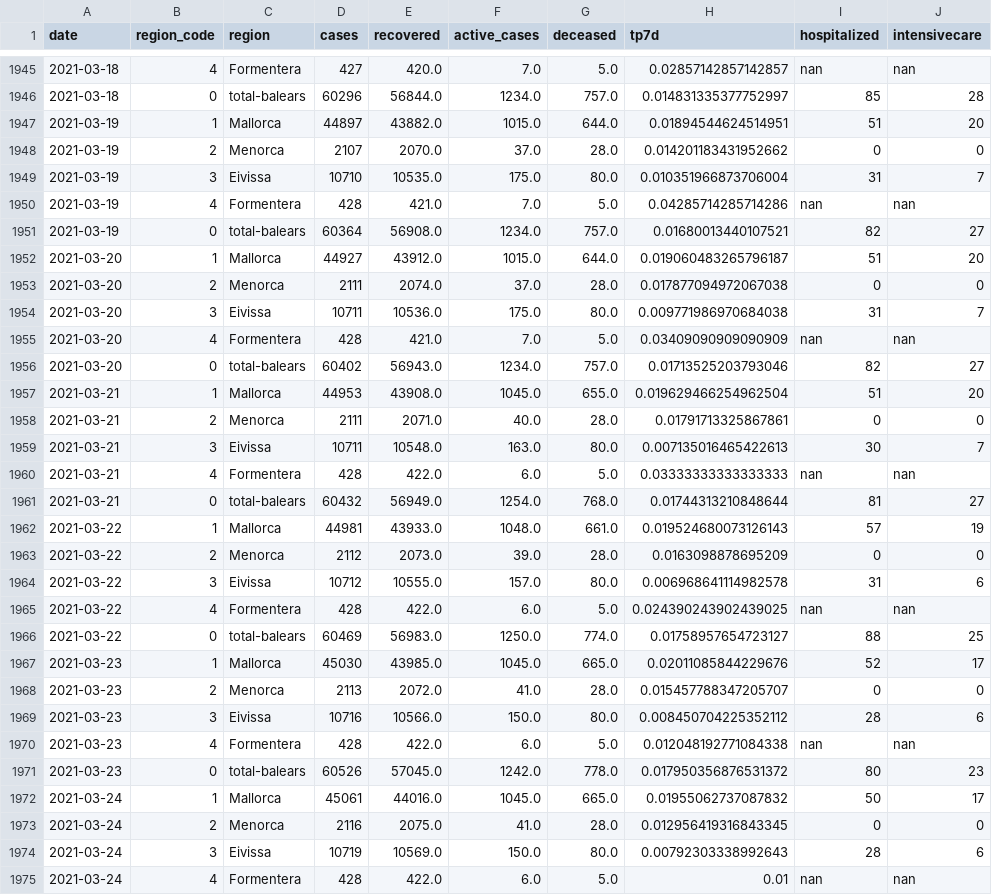
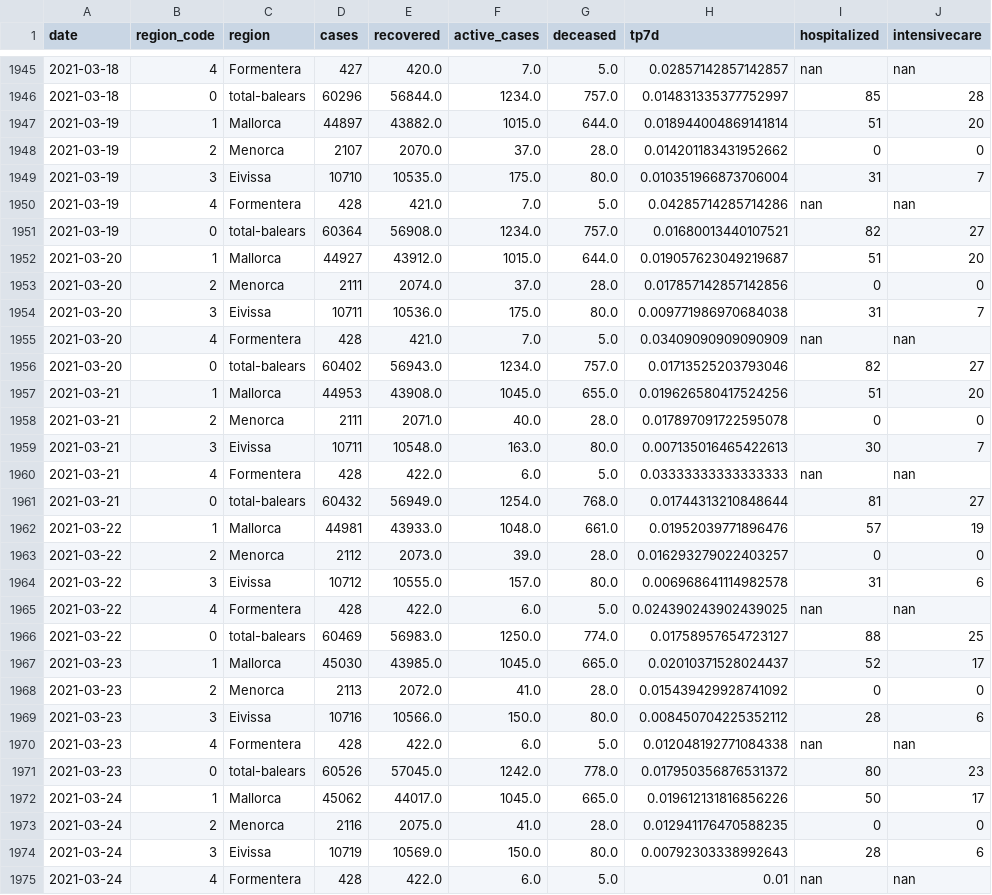
Before and after one commit to jaumeperello/covid_ib, a CSV file: data/balears_total.csv, drawn as a sheet; only a part is shown, gaps mark what is left out; the diff covers the shown part only.

```diff
--- a/data/balears_total.csv
+++ b/data/balears_total.csv
@@ -1946,3 +1946,3 @@ date,region_code,region,cases,recovered,active_cases,deceased,tp7d,hospitalized,
 2021-03-18,0,total-balears,60296,56844.0,1234.0,757.0,0.014831335377752997,85,28
-2021-03-19,1,Mallorca,44897,43882.0,1015.0,644.0,0.01894544624514951,51,20
+2021-03-19,1,Mallorca,44897,43882.0,1015.0,644.0,0.018944004869141814,51,20
 2021-03-19,2,Menorca,2107,2070.0,37.0,28.0,0.014201183431952662,0,0
@@ -1951,4 +1951,4 @@ date,region_code,region,cases,recovered,active_cases,deceased,tp7d,hospitalized,
 2021-03-19,0,total-balears,60364,56908.0,1234.0,757.0,0.01680013440107521,82,27
-2021-03-20,1,Mallorca,44927,43912.0,1015.0,644.0,0.019060483265796187,51,20
-2021-03-20,2,Menorca,2111,2074.0,37.0,28.0,0.017877094972067038,0,0
+2021-03-20,1,Mallorca,44927,43912.0,1015.0,644.0,0.019057623049219687,51,20
+2021-03-20,2,Menorca,2111,2074.0,37.0,28.0,0.017857142857142856,0,0
 2021-03-20,3,Eivissa,10711,10536.0,175.0,80.0,0.009771986970684038,31,7
@@ -1956,4 +1956,4 @@ date,region_code,region,cases,recovered,active_cases,deceased,tp7d,hospitalized,
 2021-03-20,0,total-balears,60402,56943.0,1234.0,757.0,0.01713525203793046,82,27
-2021-03-21,1,Mallorca,44953,43908.0,1045.0,655.0,0.019629466254962504,51,20
-2021-03-21,2,Menorca,2111,2071.0,40.0,28.0,0.01791713325867861,0,0
+2021-03-21,1,Mallorca,44953,43908.0,1045.0,655.0,0.019626580417524256,51,20
+2021-03-21,2,Menorca,2111,2071.0,40.0,28.0,0.017897091722595078,0,0
 2021-03-21,3,Eivissa,10711,10548.0,163.0,80.0,0.007135016465422613,30,7
@@ -1961,4 +1961,4 @@ date,region_code,region,cases,recovered,active_cases,deceased,tp7d,hospitalized,
 2021-03-21,0,total-balears,60432,56949.0,1254.0,768.0,0.01744313210848644,81,27
-2021-03-22,1,Mallorca,44981,43933.0,1048.0,661.0,0.019524680073126143,57,19
-2021-03-22,2,Menorca,2112,2073.0,39.0,28.0,0.0163098878695209,0,0
+2021-03-22,1,Mallorca,44981,43933.0,1048.0,661.0,0.01952039771896476,57,19
+2021-03-22,2,Menorca,2112,2073.0,39.0,28.0,0.016293279022403257,0,0
 2021-03-22,3,Eivissa,10712,10555.0,157.0,80.0,0.006968641114982578,31,6
@@ -1966,4 +1966,4 @@ date,region_code,region,cases,recovered,active_cases,deceased,tp7d,hospitalized,
 2021-03-22,0,total-balears,60469,56983.0,1250.0,774.0,0.01758957654723127,88,25
-2021-03-23,1,Mallorca,45030,43985.0,1045.0,665.0,0.02011085844229676,52,17
-2021-03-23,2,Menorca,2113,2072.0,41.0,28.0,0.015457788347205707,0,0
+2021-03-23,1,Mallorca,45030,43985.0,1045.0,665.0,0.02010371528024437,52,17
+2021-03-23,2,Menorca,2113,2072.0,41.0,28.0,0.015439429928741092,0,0
 2021-03-23,3,Eivissa,10716,10566.0,150.0,80.0,0.008450704225352112,28,6
@@ -1971,4 +1971,4 @@ date,region_code,region,cases,recovered,active_cases,deceased,tp7d,hospitalized,
 2021-03-23,0,total-balears,60526,57045.0,1242.0,778.0,0.017950356876531372,80,23
-2021-03-24,1,Mallorca,45061,44016.0,1045.0,665.0,0.01955062737087832,50,17
-2021-03-24,2,Menorca,2116,2075.0,41.0,28.0,0.012956419316843345,0,0
+2021-03-24,1,Mallorca,45062,44017.0,1045.0,665.0,0.019612131816856226,50,17
+2021-03-24,2,Menorca,2116,2075.0,41.0,28.0,0.012941176470588235,0,0
 2021-03-24,3,Eivissa,10719,10569.0,150.0,80.0,0.00792303338992643,28,6
```
Also changed, not shown: 5 added rows and 125 edited cells elsewhere in this file, data/eivissa_total.csv, data/formentera_total.csv, 2 other files.
